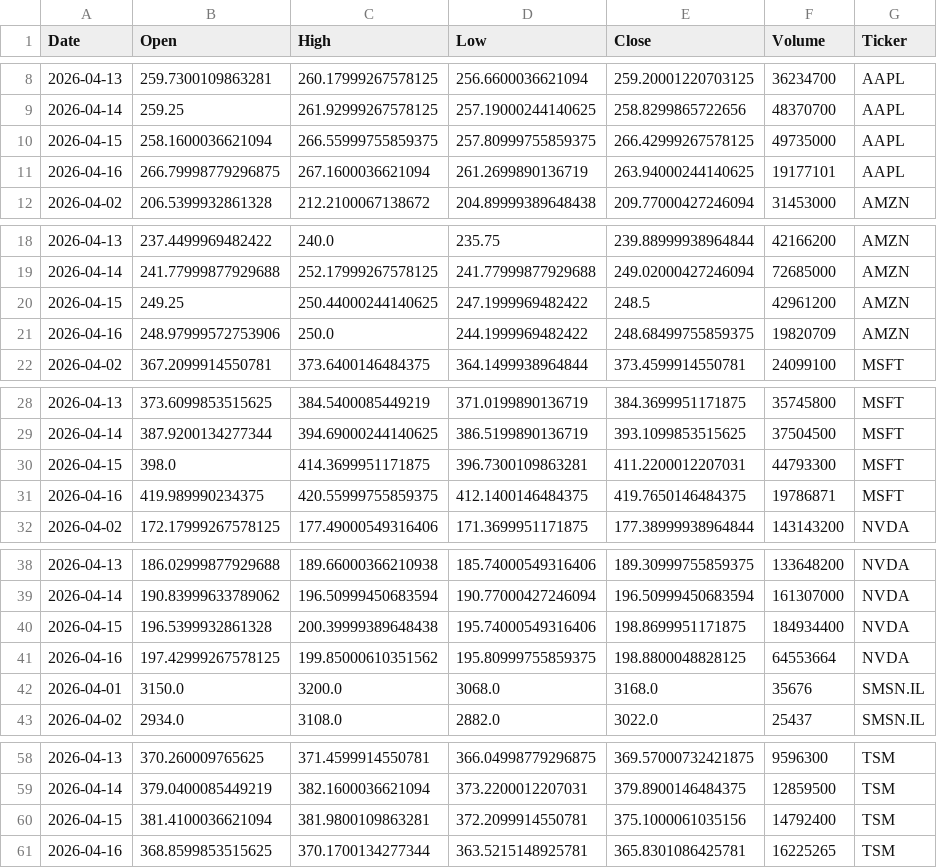
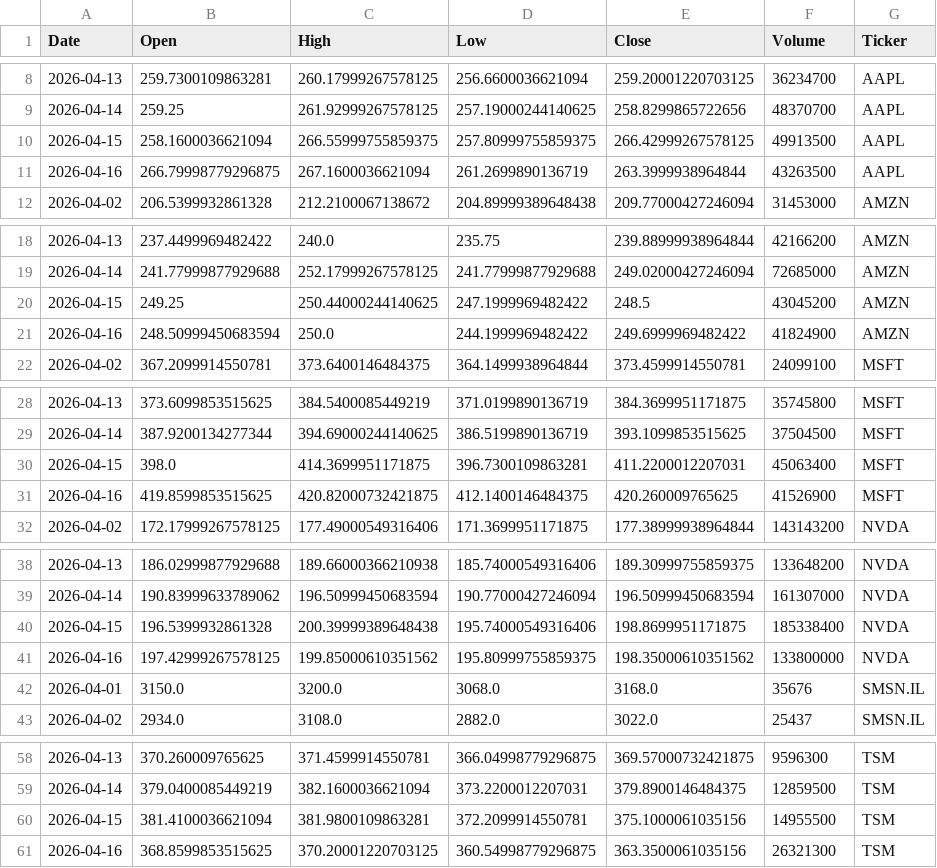
Before and after one commit to Jaedin-Rogers/Automated_Stock_Data_Pipeline, a CSV file: stock_data.csv, drawn as a sheet; only a part is shown, gaps mark what is left out; the diff covers the shown part only.

```diff
--- a/stock_data.csv
+++ b/stock_data.csv
@@ -9,4 +9,4 @@ Date,Open,High,Low,Close,Volume,Ticker
 2026-04-14,259.25,261.92999267578125,257.19000244140625,258.8299865722656,48370700,AAPL
-2026-04-15,258.1600036621094,266.55999755859375,257.80999755859375,266.42999267578125,49735000,AAPL
-2026-04-16,266.79998779296875,267.1600036621094,261.2699890136719,263.94000244140625,19177101,AAPL
+2026-04-15,258.1600036621094,266.55999755859375,257.80999755859375,266.42999267578125,49913500,AAPL
+2026-04-16,266.79998779296875,267.1600036621094,261.2699890136719,263.3999938964844,43263500,AAPL
 2026-04-02,206.5399932861328,212.2100067138672,204.89999389648438,209.77000427246094,31453000,AMZN
@@ -19,4 +19,4 @@ Date,Open,High,Low,Close,Volume,Ticker
 2026-04-14,241.77999877929688,252.17999267578125,241.77999877929688,249.02000427246094,72685000,AMZN
-2026-04-15,249.25,250.44000244140625,247.1999969482422,248.5,42961200,AMZN
-2026-04-16,248.97999572753906,250.0,244.1999969482422,248.68499755859375,19820709,AMZN
+2026-04-15,249.25,250.44000244140625,247.1999969482422,248.5,43045200,AMZN
+2026-04-16,248.50999450683594,250.0,244.1999969482422,249.6999969482422,41824900,AMZN
 2026-04-02,367.2099914550781,373.6400146484375,364.1499938964844,373.4599914550781,24099100,MSFT
@@ -29,4 +29,4 @@ Date,Open,High,Low,Close,Volume,Ticker
 2026-04-14,387.9200134277344,394.69000244140625,386.5199890136719,393.1099853515625,37504500,MSFT
-2026-04-15,398.0,414.3699951171875,396.7300109863281,411.2200012207031,44793300,MSFT
-2026-04-16,419.989990234375,420.55999755859375,412.1400146484375,419.7650146484375,19786871,MSFT
+2026-04-15,398.0,414.3699951171875,396.7300109863281,411.2200012207031,45063400,MSFT
+2026-04-16,419.8599853515625,420.82000732421875,412.1400146484375,420.260009765625,41526900,MSFT
 2026-04-02,172.17999267578125,177.49000549316406,171.3699951171875,177.38999938964844,143143200,NVDA
@@ -39,4 +39,4 @@ Date,Open,High,Low,Close,Volume,Ticker
 2026-04-14,190.83999633789062,196.50999450683594,190.77000427246094,196.50999450683594,161307000,NVDA
-2026-04-15,196.5399932861328,200.39999389648438,195.74000549316406,198.8699951171875,184934400,NVDA
-2026-04-16,197.42999267578125,199.85000610351562,195.80999755859375,198.8800048828125,64553664,NVDA
+2026-04-15,196.5399932861328,200.39999389648438,195.74000549316406,198.8699951171875,185338400,NVDA
+2026-04-16,197.42999267578125,199.85000610351562,195.80999755859375,198.35000610351562,133800000,NVDA
 2026-04-01,3150.0,3200.0,3068.0,3168.0,35676,SMSN.IL
@@ -59,3 +59,3 @@ Date,Open,High,Low,Close,Volume,Ticker
 2026-04-14,379.0400085449219,382.1600036621094,373.2200012207031,379.8900146484375,12859500,TSM
-2026-04-15,381.4100036621094,381.9800109863281,372.2099914550781,375.1000061035156,14792400,TSM
-2026-04-16,368.8599853515625,370.1700134277344,363.5215148925781,365.8301086425781,16225265,TSM
+2026-04-15,381.4100036621094,381.9800109863281,372.2099914550781,375.1000061035156,14955500,TSM
+2026-04-16,368.8599853515625,370.20001220703125,360.54998779296875,363.3500061035156,26321300,TSM
```
Also changed, not shown: 1 edited cell elsewhere in this file.
